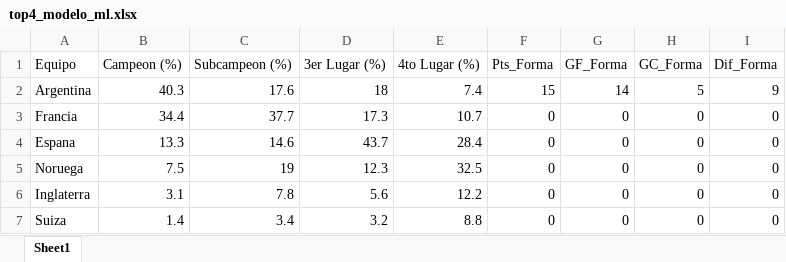
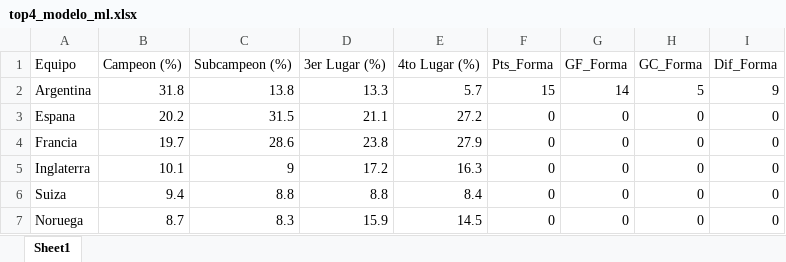
Before and after one commit to jamesg19/fifa-wc-predictor-crisp-dm, an Excel workbook: output_powerbi/top4_modelo_ml.xlsx, sheet Sheet1, drawn as a sheet; values as stored, in another font and other column widths than the file's, no borders; removed rows and columns are numbered as before the commit, all else as after; the diff names each change by its address in the sheet, - before the commit and + after, or states it on an @@ line.

Commit message:
Add project presentation and requirements file; update output files
- Created a new presentation document detailing the FIFA WC Predictor project, including purpose, structure, dependencies, and workflow.
- Added a requirements.txt file listing necessary libraries for the project.
- Updated several output files including images and Excel sheets to reflect the latest analysis and predictions.

```diff
--- a/output_powerbi/top4_modelo_ml.xlsx (sheet Sheet1)
+++ b/output_powerbi/top4_modelo_ml.xlsx (sheet Sheet1)
-B2 (Campeon (%)): 40.3
+B2 (Campeon (%)): 31.8
-C2 (Subcampeon (%)): 17.6
+C2 (Subcampeon (%)): 13.8
-D2 (3er Lugar (%)): 18
+D2 (3er Lugar (%)): 13.3
-E2 (4to Lugar (%)): 7.4
+E2 (4to Lugar (%)): 5.7
-row 3: Francia | 34.4 | 37.7 | 17.3 | 10.7 | 0 | 0 | 0 | 0
-B3 (Campeon (%)): 13.3
+B3 (Campeon (%)): 20.2
-C3 (Subcampeon (%)): 14.6
+C3 (Subcampeon (%)): 31.5
-D3 (3er Lugar (%)): 43.7
+D3 (3er Lugar (%)): 21.1
-E3 (4to Lugar (%)): 28.4
+E3 (4to Lugar (%)): 27.2
-row 5: Noruega | 7.5 | 19 | 12.3 | 32.5 | 0 | 0 | 0 | 0
+row 4: Francia | 19.7 | 28.6 | 23.8 | 27.9 | 0 | 0 | 0 | 0
-B5 (Campeon (%)): 3.1
+B5 (Campeon (%)): 10.1
-C5 (Subcampeon (%)): 7.8
+C5 (Subcampeon (%)): 9
-D5 (3er Lugar (%)): 5.6
+D5 (3er Lugar (%)): 17.2
-E5 (4to Lugar (%)): 12.2
+E5 (4to Lugar (%)): 16.3
-B6 (Campeon (%)): 1.4
+B6 (Campeon (%)): 9.4
-C6 (Subcampeon (%)): 3.4
+C6 (Subcampeon (%)): 8.8
-D6 (3er Lugar (%)): 3.2
+D6 (3er Lugar (%)): 8.8
-E6 (4to Lugar (%)): 8.8
+E6 (4to Lugar (%)): 8.4
+row 7: Noruega | 8.7 | 8.3 | 15.9 | 14.5 | 0 | 0 | 0 | 0
```
Also changed, not shown: 8 other files.
